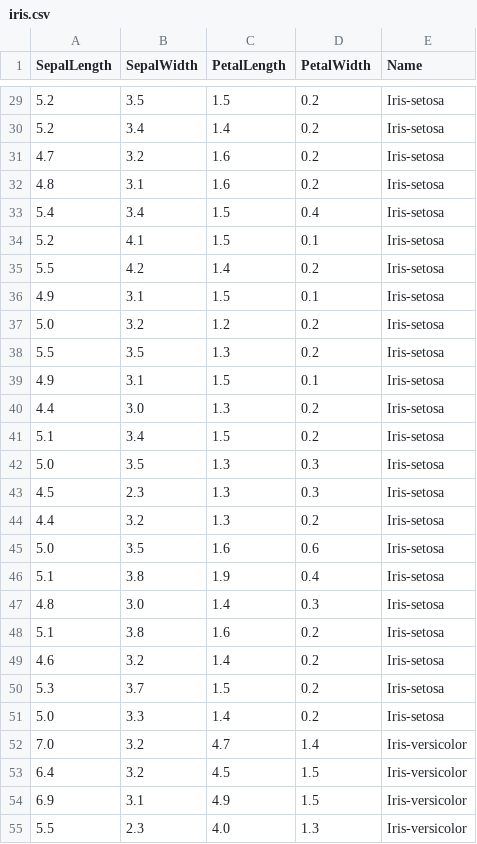
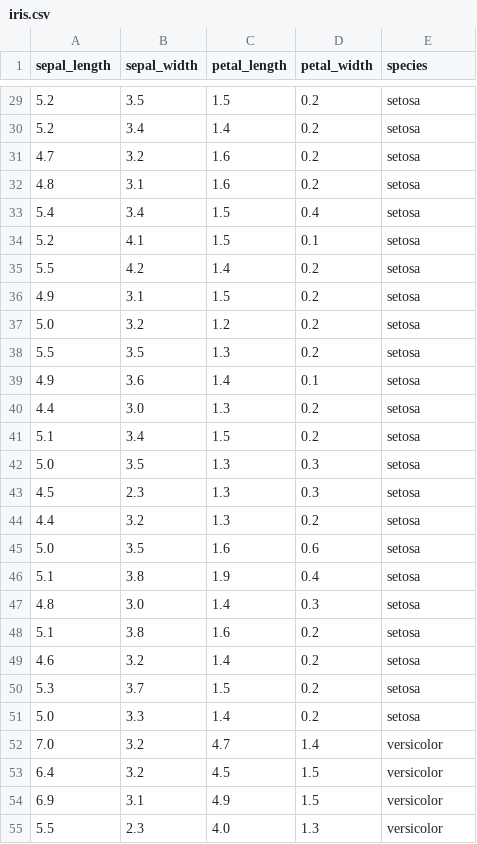
Before and after one commit to feng-li/Python-for-Statisticians-and-Economists, a CSV file: P03-Data-Visualization-with-Python/data/iris.csv, drawn as a sheet; only a part is shown, gaps mark what is left out; the diff covers the shown part only.

```diff
--- a/P03-Data-Visualization-with-Python/data/iris.csv
+++ b/P03-Data-Visualization-with-Python/data/iris.csv
@@ -1 +1 @@
-SepalLength,SepalWidth,PetalLength,PetalWidth,Name
+sepal_length,sepal_width,petal_length,petal_width,species
@@ -29,27 +29,27 @@ SepalLength,SepalWidth,PetalLength,PetalWidth,Name
-5.2,3.5,1.5,0.2,Iris-setosa
-5.2,3.4,1.4,0.2,Iris-setosa
-4.7,3.2,1.6,0.2,Iris-setosa
-4.8,3.1,1.6,0.2,Iris-setosa
-5.4,3.4,1.5,0.4,Iris-setosa
-5.2,4.1,1.5,0.1,Iris-setosa
-5.5,4.2,1.4,0.2,Iris-setosa
-4.9,3.1,1.5,0.1,Iris-setosa
-5.0,3.2,1.2,0.2,Iris-setosa
-5.5,3.5,1.3,0.2,Iris-setosa
-4.9,3.1,1.5,0.1,Iris-setosa
-4.4,3.0,1.3,0.2,Iris-setosa
-5.1,3.4,1.5,0.2,Iris-setosa
-5.0,3.5,1.3,0.3,Iris-setosa
-4.5,2.3,1.3,0.3,Iris-setosa
-4.4,3.2,1.3,0.2,Iris-setosa
-5.0,3.5,1.6,0.6,Iris-setosa
-5.1,3.8,1.9,0.4,Iris-setosa
-4.8,3.0,1.4,0.3,Iris-setosa
-5.1,3.8,1.6,0.2,Iris-setosa
-4.6,3.2,1.4,0.2,Iris-setosa
-5.3,3.7,1.5,0.2,Iris-setosa
-5.0,3.3,1.4,0.2,Iris-setosa
-7.0,3.2,4.7,1.4,Iris-versicolor
-6.4,3.2,4.5,1.5,Iris-versicolor
-6.9,3.1,4.9,1.5,Iris-versicolor
-5.5,2.3,4.0,1.3,Iris-versicolor
+5.2,3.5,1.5,0.2,setosa
+5.2,3.4,1.4,0.2,setosa
+4.7,3.2,1.6,0.2,setosa
+4.8,3.1,1.6,0.2,setosa
+5.4,3.4,1.5,0.4,setosa
+5.2,4.1,1.5,0.1,setosa
+5.5,4.2,1.4,0.2,setosa
+4.9,3.1,1.5,0.2,setosa
+5.0,3.2,1.2,0.2,setosa
+5.5,3.5,1.3,0.2,setosa
+4.9,3.6,1.4,0.1,setosa
+4.4,3.0,1.3,0.2,setosa
+5.1,3.4,1.5,0.2,setosa
+5.0,3.5,1.3,0.3,setosa
+4.5,2.3,1.3,0.3,setosa
+4.4,3.2,1.3,0.2,setosa
+5.0,3.5,1.6,0.6,setosa
+5.1,3.8,1.9,0.4,setosa
+4.8,3.0,1.4,0.3,setosa
+5.1,3.8,1.6,0.2,setosa
+4.6,3.2,1.4,0.2,setosa
+5.3,3.7,1.5,0.2,setosa
+5.0,3.3,1.4,0.2,setosa
+7.0,3.2,4.7,1.4,versicolor
+6.4,3.2,4.5,1.5,versicolor
+6.9,3.1,4.9,1.5,versicolor
+5.5,2.3,4.0,1.3,versicolor
```
Also changed, not shown: 123 edited cells elsewhere in this file, 19 other files.
